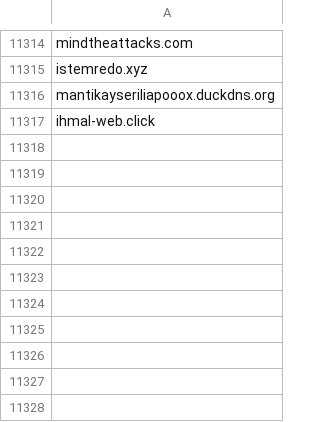
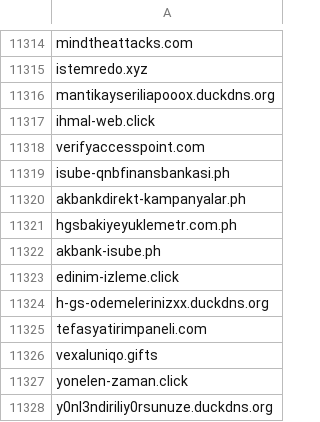
Before and after one commit to InfoSEC-TR/usom-ioc-sync, a CSV file: output/usom_domain.csv, drawn as a sheet; only a part is shown, gaps mark what is left out; the diff names each change by its address in the sheet, - before the commit and + after, or states it on an @@ line.

```diff
--- a/output/usom_domain.csv
+++ b/output/usom_domain.csv
+row 11318: verifyaccesspoint.com
+row 11319: isube-qnbfinansbankasi.ph
+row 11320: akbankdirekt-kampanyalar.ph
+row 11321: hgsbakiyeyuklemetr.com.ph
+row 11322: akbank-isube.ph
+row 11323: edinim-izleme.click
+row 11324: h-gs-odemelerinizxx.duckdns.org
+row 11325: tefasyatirimpaneli.com
+row 11326: vexaluniqo.gifts
+row 11327: yonelen-zaman.click
+row 11328: y0nl3ndiriliy0rsunuze.duckdns.org
```
Also changed, not shown: 3 other files.
